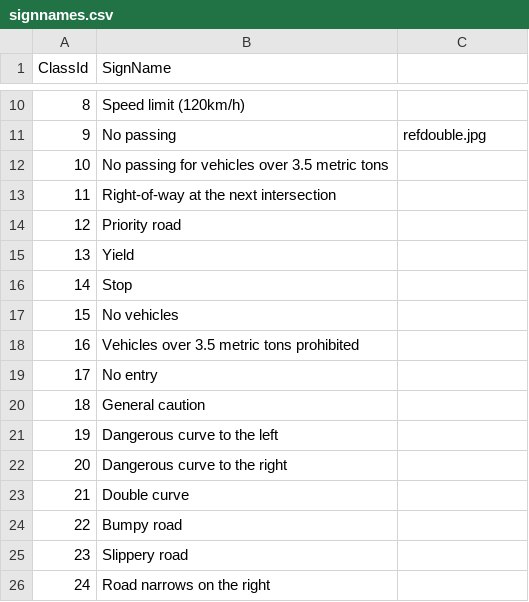
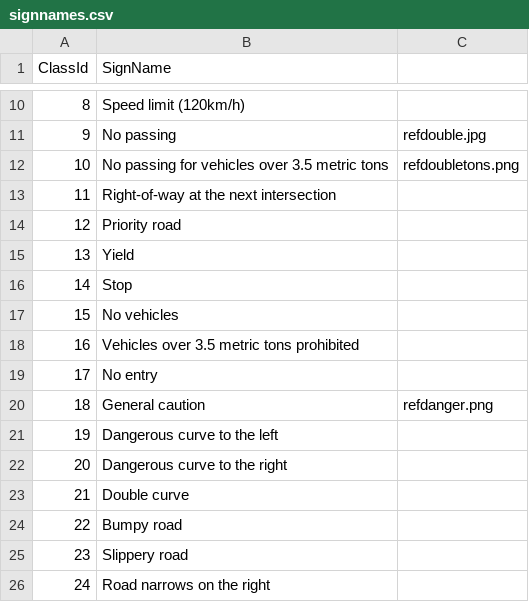
Before and after one commit to Nomow/twizy_project_2019, a CSV file: Pytorch Folder/signnames.csv, drawn as a sheet; only a part is shown, gaps mark what is left out.

```diff
--- a/Pytorch Folder/signnames.csv
+++ b/Pytorch Folder/signnames.csv
@@ -11,3 +11,3 @@ ClassId,SignName
 9,No passing,refdouble.jpg
-10,No passing for vehicles over 3.5 metric tons
+10,No passing for vehicles over 3.5 metric tons,refdoubletons.png
 11,Right-of-way at the next intersection
@@ -19,3 +19,3 @@ ClassId,SignName
 17,No entry
-18,General caution
+18,General caution,refdanger.png
 19,Dangerous curve to the left
```
Also changed, not shown: 2 other files.
